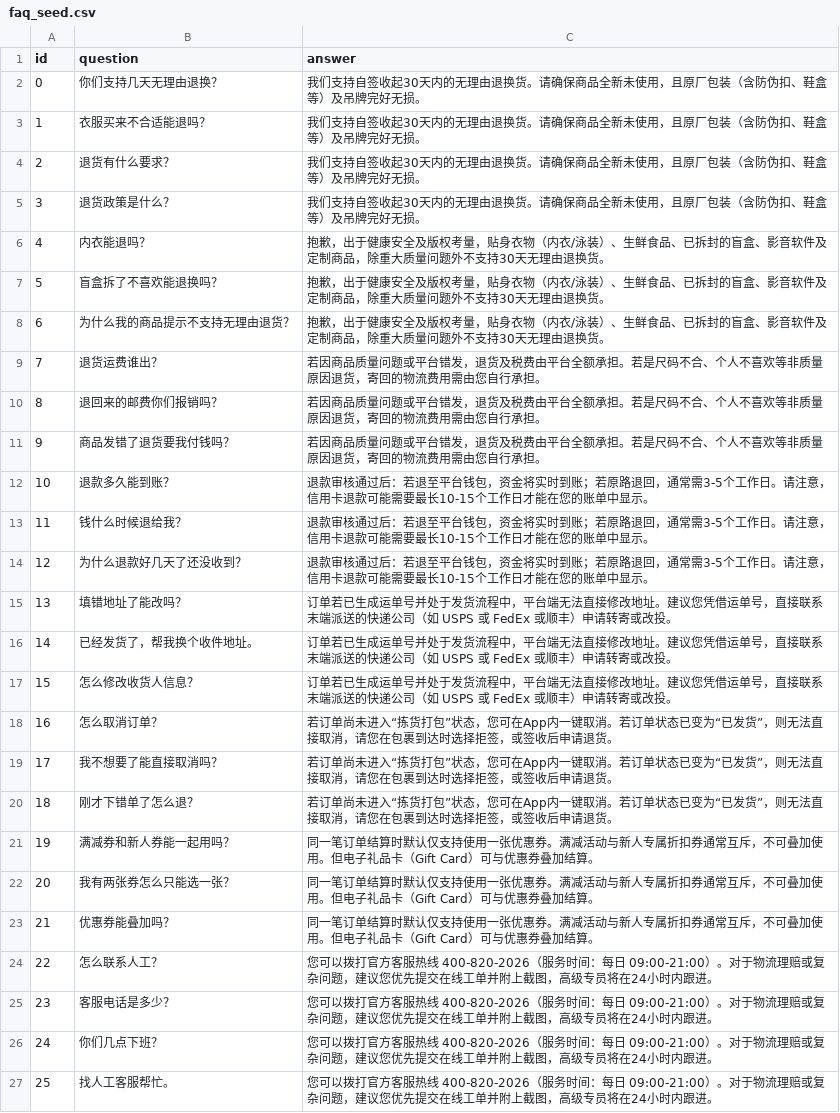
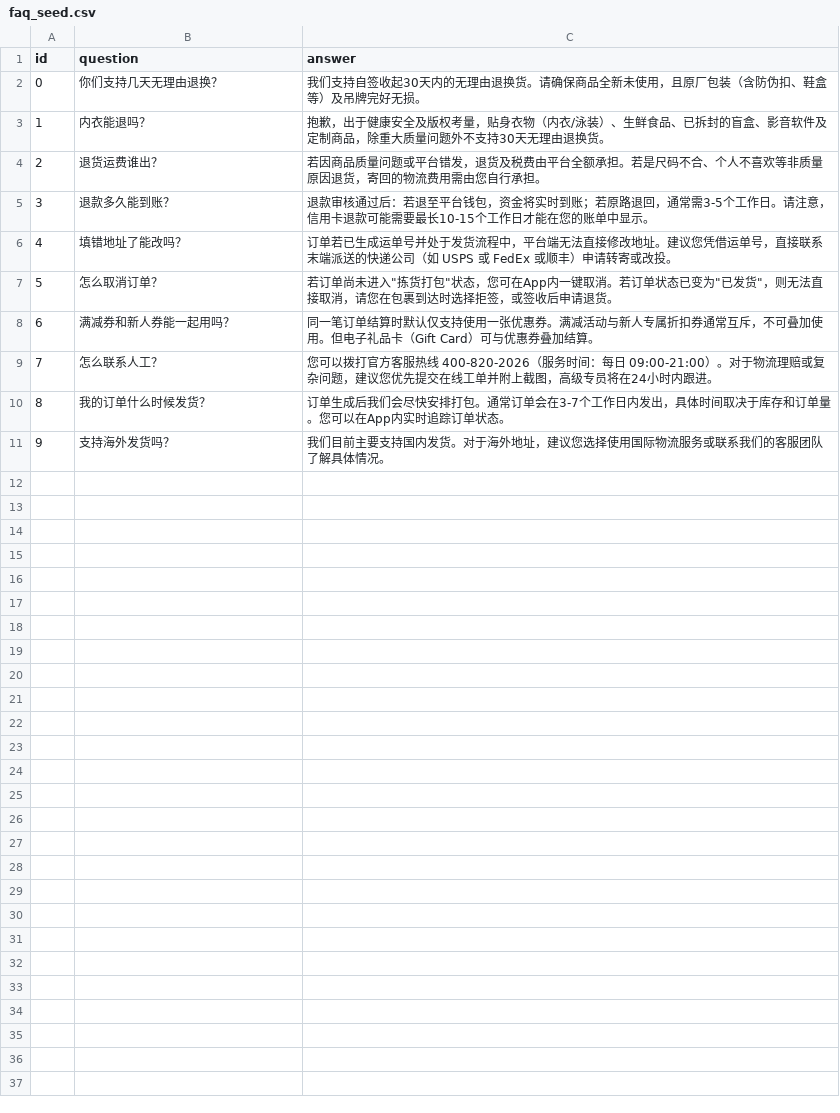
Before and after one commit to ascendho/agentCache, a CSV file: data/faq_seed.csv, drawn as a sheet; removed rows and columns are numbered as before the commit, all else as after; the diff names each change by its address in the sheet, - before the commit and + after, or states it on an @@ line.

```diff
--- a/data/faq_seed.csv
+++ b/data/faq_seed.csv
-row 3: 1 | 衣服买来不合适能退吗？ | 我们支持自签收起30天内的无理由退换货。请确保商品全新未使用，且原厂包装（含防伪扣、鞋盒等）及吊牌完好无损。
-row 4: 2 | 退货有什么要求？ | 我们支持自签收起30天内的无理由退换货。请确保商品全新未使用，且原厂包装（含防伪扣、鞋盒等）及吊牌完好无损。
-row 5: 3 | 退货政策是什么？ | 我们支持自签收起30天内的无理由退换货。请确保商品全新未使用，且原厂包装（含防伪扣、鞋盒等）及吊牌完好无损。
@@ column A (id) renumbered between rows 3 and 9 @@
-row 7: 5 | 盲盒拆了不喜欢能退换吗？ | 抱歉，出于健康安全及版权考量，贴身衣物（内衣/泳装）、生鲜食品、已拆封的盲盒、影音软件及定制商品，除重大质量问题外不支持30天无理由退换货。
-row 8: 6 | 为什么我的商品提示不支持无理由退货？ | 抱歉，出于健康安全及版权考量，贴身衣物（内衣/泳装）、生鲜食品、已拆封的盲盒、影音软件及定制商品，除重大质量问题外不支持30天无理由退换货。
-row 10: 8 | 退回来的邮费你们报销吗？ | 若因商品质量问题或平台错发，退货及税费由平台全额承担。若是尺码不合、个人不喜欢等非质量原因退货，寄回的物流费用需由您自行承担。
-row 11: 9 | 商品发错了退货要我付钱吗？ | 若因商品质量问题或平台错发，退货及税费由平台全额承担。若是尺码不合、个人不喜欢等非质量原因退货，寄回的物流费用需由您自行承担。
-row 13: 11 | 钱什么时候退给我？ | 退款审核通过后：若退至平台钱包，资金将实时到账；若原路退回，通常需3-5个工作日。请注意，信用卡退款可能需要最长10-15个工作日才能在您的账单中显示。
-row 14: 12 | 为什么退款好几天了还没收到？ | 退款审核通过后：若退至平台钱包，资金将实时到账；若原路退回，通常需3-5个工作日。请注意，信用卡退款可能需要最长10-15个工作日才能在您的账单中显示。
-row 16: 14 | 已经发货了，帮我换个收件地址。 | 订单若已生成运单号并处于发货流程中，平台端无法直接修改地址。建议您凭借运单号，直接联系末端派送的快递公司（如 USPS 或 FedEx 或顺丰）申请转寄或改投。
-row 17: 15 | 怎么修改收货人信息？ | 订单若已生成运单号并处于发货流程中，平台端无法直接修改地址。建议您凭借运单号，直接联系末端派送的快递公司（如 USPS 或 FedEx 或顺丰）申请转寄或改投。
-C7 (answer): …尚未进入“拣货打包”状态，您可在App内一键取消。若订单状态已变为“已发货”，则无法…
+C7 (answer): …尚未进入"拣货打包"状态，您可在App内一键取消。若订单状态已变为"已发货"，则无法…
-row 19: 17 | 我不想要了能直接取消吗？ | 若订单尚未进入“拣货打包”状态，您可在App内一键取消。若订单状态已变为“已发货”，则无法直接取消，请您在包裹到达时选择拒签，或签收后申请退货。
-row 20: 18 | 刚才下错单了怎么退？ | 若订单尚未进入“拣货打包”状态，您可在App内一键取消。若订单状态已变为“已发货”，则无法直接取消，请您在包裹到达时选择拒签，或签收后申请退货。
-row 22: 20 | 我有两张券怎么只能选一张？ | 同一笔订单结算时默认仅支持使用一张优惠券。满减活动与新人专属折扣券通常互斥，不可叠加使用。但电子礼品卡（Gift Card）可与优惠券叠加结算。
-row 23: 21 | 优惠券能叠加吗？ | 同一笔订单结算时默认仅支持使用一张优惠券。满减活动与新人专属折扣券通常互斥，不可叠加使用。但电子礼品卡（Gift Card）可与优惠券叠加结算。
-row 25: 23 | 客服电话是多少？ | 您可以拨打官方客服热线 400-820-2026（服务时间：每日 09:00-21:00）。对于物流理赔或复杂问题，建议您优先提交在线工单并附上截图，高级专员将在24小时内跟进。
-row 26: 24 | 你们几点下班？ | 您可以拨打官方客服热线 400-820-2026（服务时间：每日 09:00-21:00）。对于物流理赔或复杂问题，建议您优先提交在线工单并附上截图，高级专员将在24小时内跟进。
-row 27: 25 | 找人工客服帮忙。 | 您可以拨打官方客服热线 400-820-2026（服务时间：每日 09:00-21:00）。对于物流理赔或复杂问题，建议您优先提交在线工单并附上截图，高级专员将在24小时内跟进。
+row 10: 8 | 我的订单什么时候发货？ | 订单生成后我们会尽快安排打包。通常订单会在3-7个工作日内发出，具体时间取决于库存和订单量。您可以在App内实时追踪订单状态。
+row 11: 9 | 支持海外发货吗？ | 我们目前主要支持国内发货。对于海外地址，建议您选择使用国际物流服务或联系我们的客服团队了解具体情况。
```
Also changed, not shown: 7 other files.
